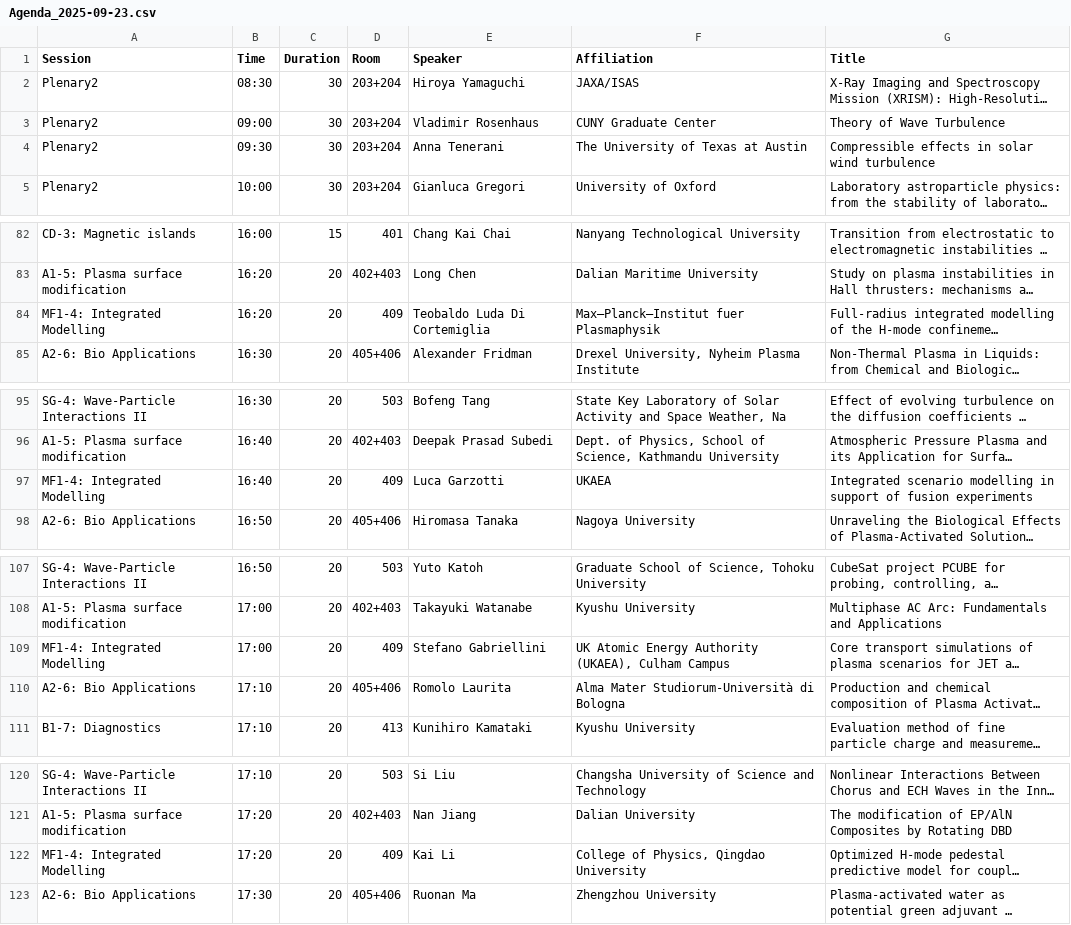
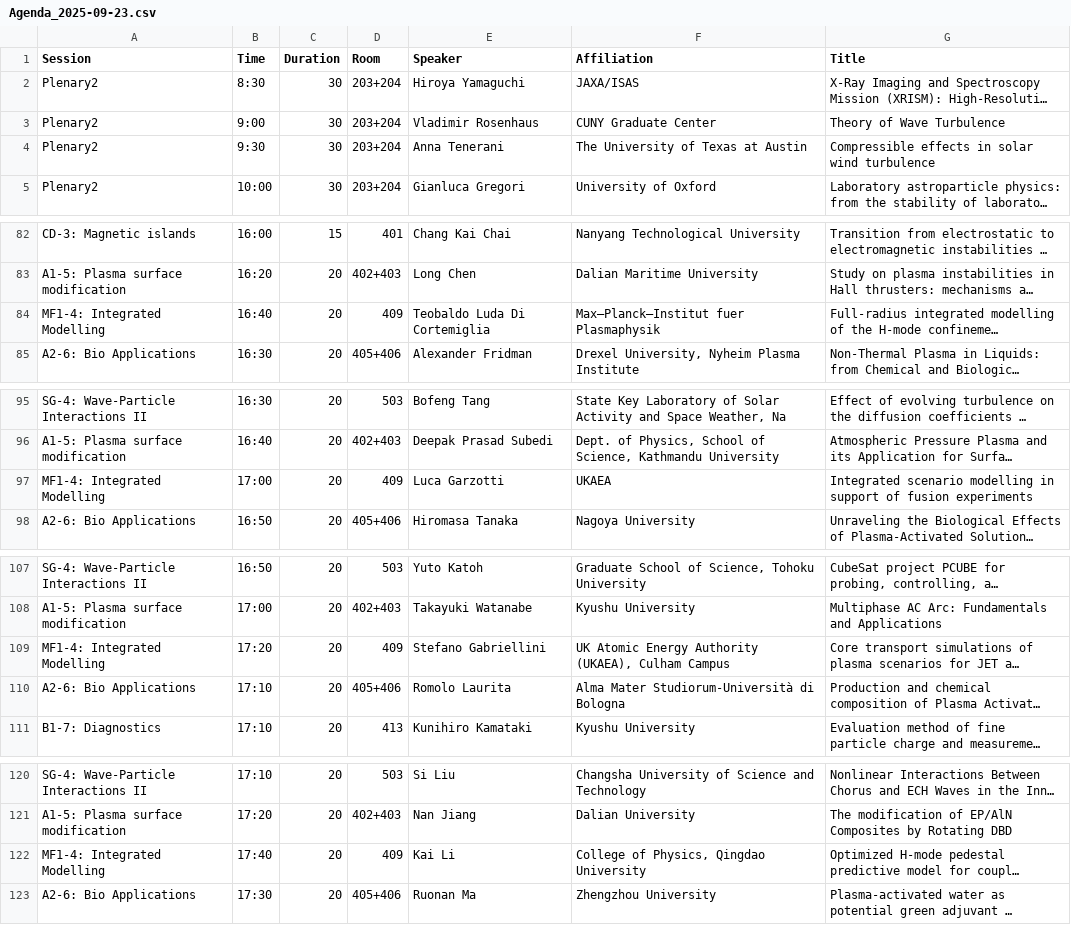
Before and after one commit to bclyons12/aapps-dpp-schedule, a CSV file: csv/Agenda_2025-09-23.csv, drawn as a sheet; only a part is shown, gaps mark what is left out; long unchanged cells end in …; the diff covers the shown part only; the diff names each change by its address in the sheet, - before the commit and + after, or states it on an @@ line.

Commit message:
Integrated Modeling session starting 20 minutes late

```diff
--- a/csv/Agenda_2025-09-23.csv
+++ b/csv/Agenda_2025-09-23.csv
-B2 (Time): 08:30
+B2 (Time): 8:30
-B3 (Time): 09:00
+B3 (Time): 9:00
-B4 (Time): 09:30
+B4 (Time): 9:30
-B84 (Time): 16:20
+B84 (Time): 16:40
-B97 (Time): 16:40
+B97 (Time): 17:00
-B109 (Time): 17:00
+B109 (Time): 17:20
-B122 (Time): 17:20
+B122 (Time): 17:40
```
Also changed, not shown: 3 edited cells elsewhere in this file.
